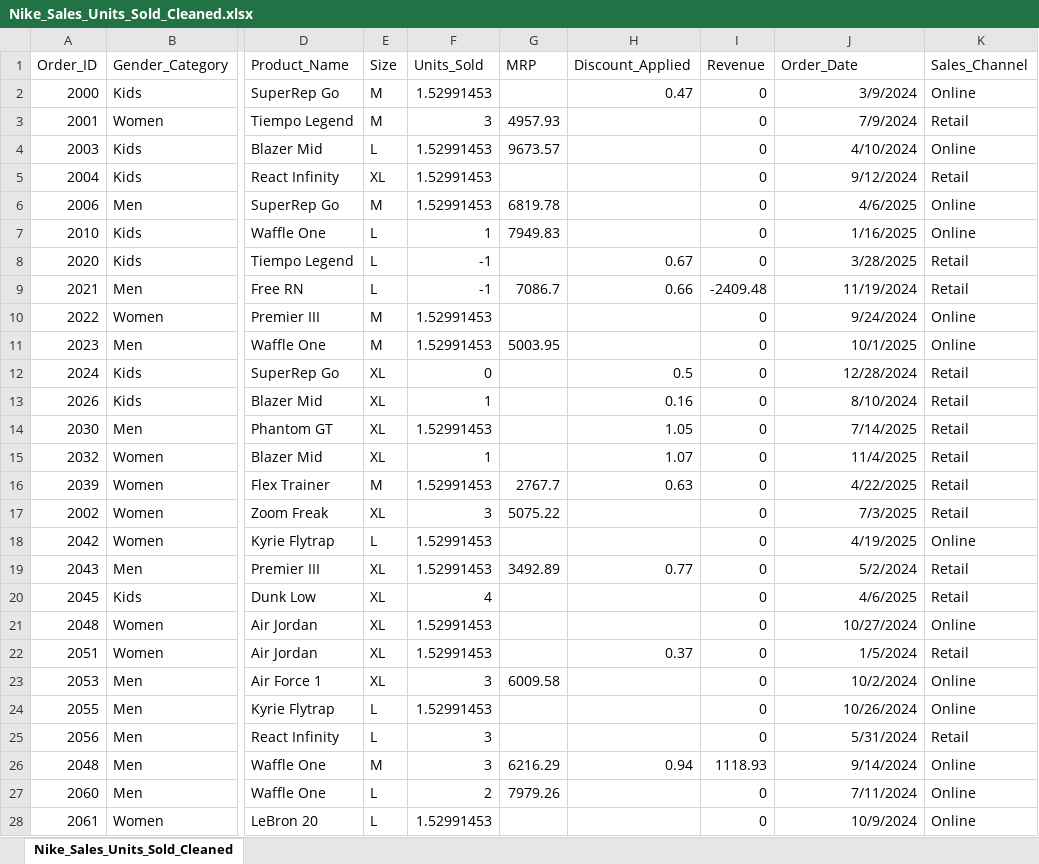
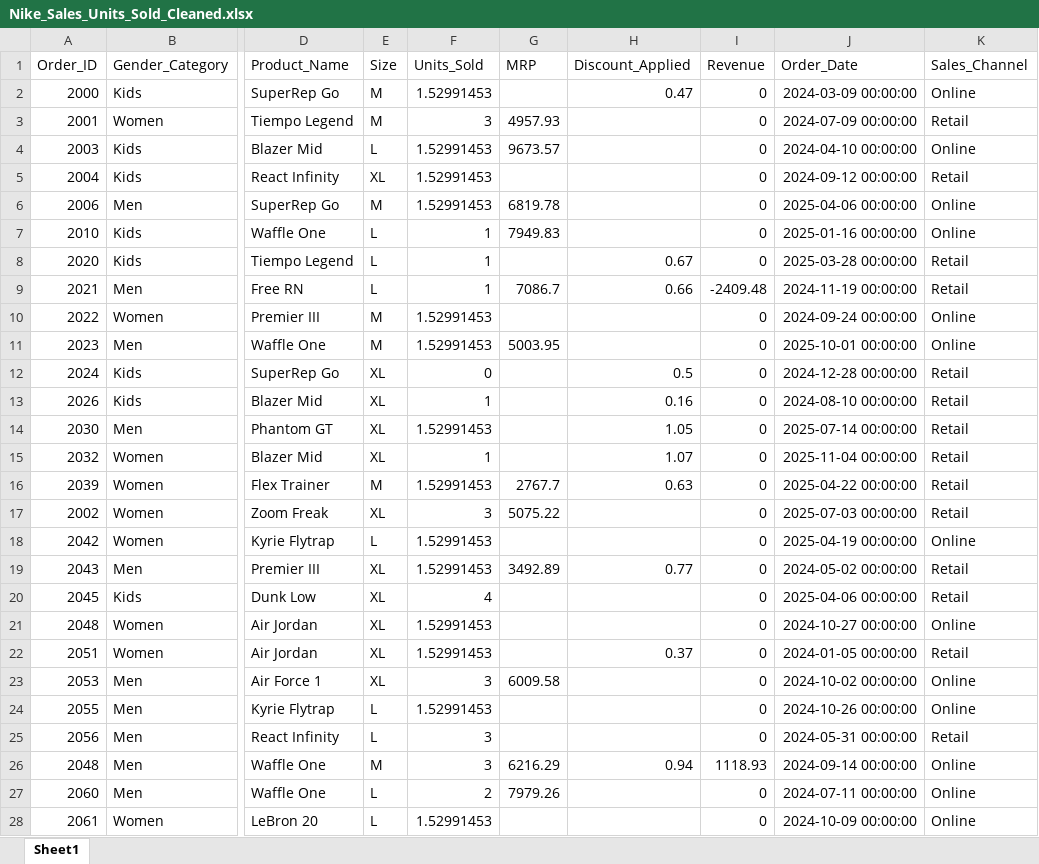
Before and after one commit to BLACKCODE1234/Data_Cleaner, an Excel workbook: Nike_Sales_Units_Sold_Cleaned.xlsx, sheet Sheet1, drawn as a sheet; only a part is shown, gaps mark what is left out; values as stored, in another font and other column widths than the file's, no borders; the diff covers the shown part only; the diff names each change by its address in the sheet, - before the commit and + after, or states it on an @@ line.

Commit message:
added a full cleaned sold unit file

```diff
--- a/Nike_Sales_Units_Sold_Cleaned.xlsx (sheet Sheet1)
+++ b/Nike_Sales_Units_Sold_Cleaned.xlsx (sheet Sheet1)
-sheet tab: Nike_Sales_Units_Sold_Cleaned
+sheet tab: Sheet1
-J2 (Order_Date): 3/9/2024
+J2 (Order_Date): 2024-03-09 00:00:00
-J3 (Order_Date): 7/9/2024
+J3 (Order_Date): 2024-07-09 00:00:00
-J4 (Order_Date): 4/10/2024
+J4 (Order_Date): 2024-04-10 00:00:00
-J5 (Order_Date): 9/12/2024
+J5 (Order_Date): 2024-09-12 00:00:00
-J6 (Order_Date): 4/6/2025
+J6 (Order_Date): 2025-04-06 00:00:00
-J7 (Order_Date): 1/16/2025
+J7 (Order_Date): 2025-01-16 00:00:00
-F8:F9 (Units_Sold): -1
+F8:F9 (Units_Sold): 1
-J8 (Order_Date): 3/28/2025
+J8 (Order_Date): 2025-03-28 00:00:00
-J9 (Order_Date): 11/19/2024
+J9 (Order_Date): 2024-11-19 00:00:00
-J10 (Order_Date): 9/24/2024
+J10 (Order_Date): 2024-09-24 00:00:00
-J11 (Order_Date): 10/1/2025
+J11 (Order_Date): 2025-10-01 00:00:00
-J12 (Order_Date): 12/28/2024
+J12 (Order_Date): 2024-12-28 00:00:00
-J13 (Order_Date): 8/10/2024
+J13 (Order_Date): 2024-08-10 00:00:00
-J14 (Order_Date): 7/14/2025
+J14 (Order_Date): 2025-07-14 00:00:00
-J15 (Order_Date): 11/4/2025
+J15 (Order_Date): 2025-11-04 00:00:00
-J16 (Order_Date): 4/22/2025
+J16 (Order_Date): 2025-04-22 00:00:00
-J17 (Order_Date): 7/3/2025
+J17 (Order_Date): 2025-07-03 00:00:00
-J18 (Order_Date): 4/19/2025
+J18 (Order_Date): 2025-04-19 00:00:00
-J19 (Order_Date): 5/2/2024
+J19 (Order_Date): 2024-05-02 00:00:00
-J20 (Order_Date): 4/6/2025
+J20 (Order_Date): 2025-04-06 00:00:00
-J21 (Order_Date): 10/27/2024
+J21 (Order_Date): 2024-10-27 00:00:00
-J22 (Order_Date): 1/5/2024
+J22 (Order_Date): 2024-01-05 00:00:00
-J23 (Order_Date): 10/2/2024
+J23 (Order_Date): 2024-10-02 00:00:00
-J24 (Order_Date): 10/26/2024
+J24 (Order_Date): 2024-10-26 00:00:00
-J25 (Order_Date): 5/31/2024
+J25 (Order_Date): 2024-05-31 00:00:00
-J26 (Order_Date): 9/14/2024
+J26 (Order_Date): 2024-09-14 00:00:00
-J27 (Order_Date): 7/11/2024
+J27 (Order_Date): 2024-07-11 00:00:00
-J28 (Order_Date): 10/9/2024
+J28 (Order_Date): 2024-10-09 00:00:00
```
Also changed, not shown: 1210 edited cells elsewhere in this sheet, 2 other files.
